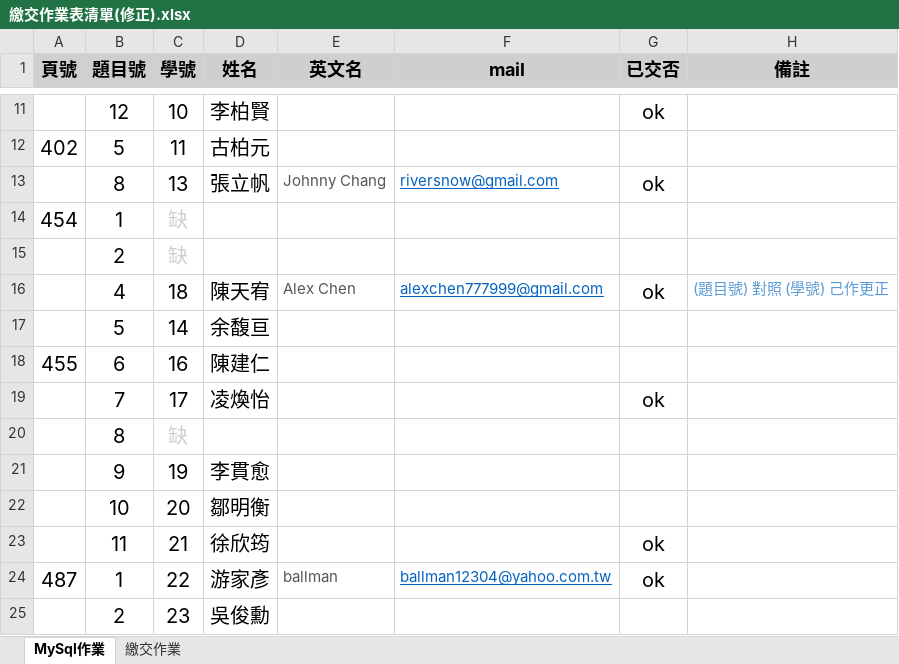
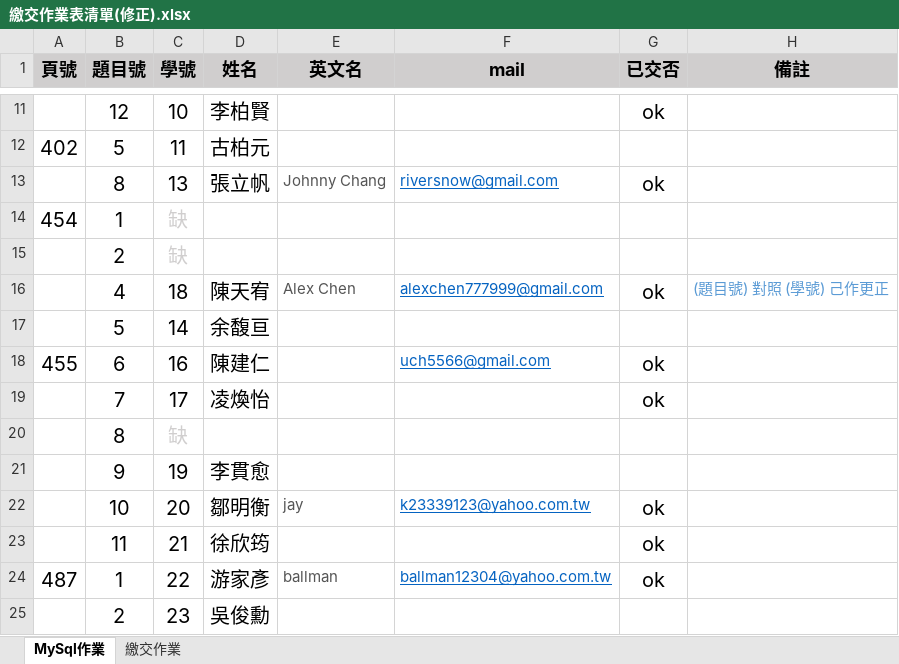
Before and after one commit to hopefuldome/MySqlStudentHomeWork, an Excel workbook: 繳交作業表清單(修正).xlsx, sheet MySql作業, drawn as a sheet; only a part is shown, gaps mark what is left out; values as stored, in another font and other column widths than the file's, no borders; the diff names each change by its address in the sheet, - before the commit and + after, or states it on an @@ line.

```diff
--- a/繳交作業表清單(修正).xlsx (sheet MySql作業)
+++ b/繳交作業表清單(修正).xlsx (sheet MySql作業)
-F18 (mail): (empty)
+F18 (mail): uch5566@gmail.com
-G18 (已交否): (empty)
+G18 (已交否): ok
-E22 (英文名): (empty)
+E22 (英文名): jay
-F22 (mail): (empty)
+F22 (mail): k23339123@yahoo.com.tw
-G22 (已交否): (empty)
+G22 (已交否): ok
```
